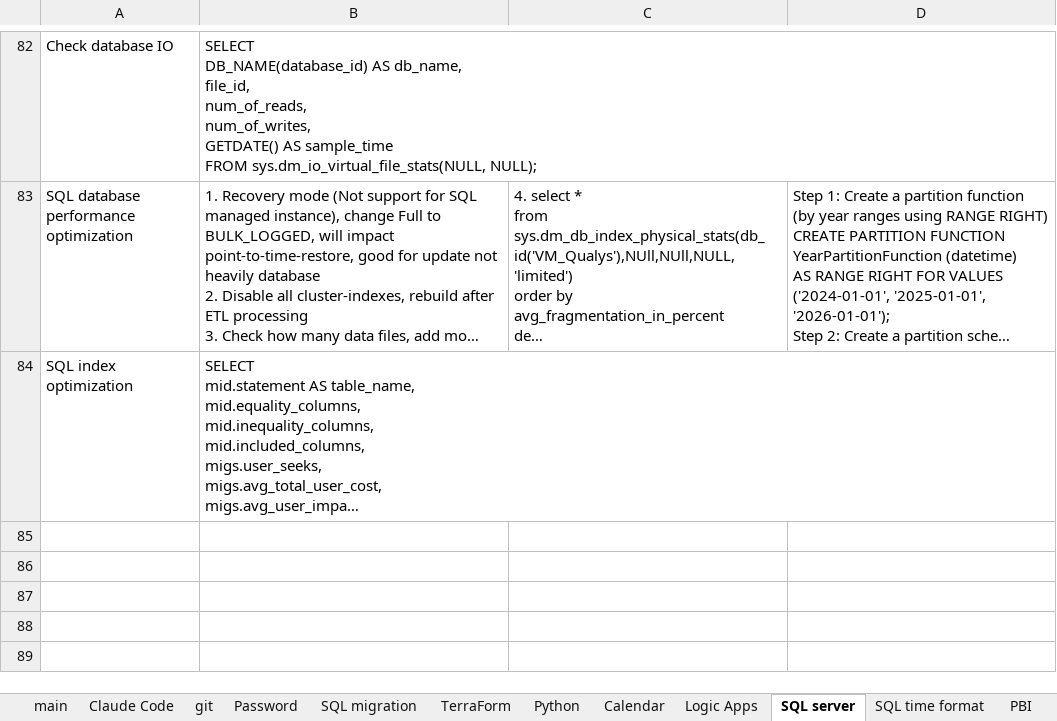
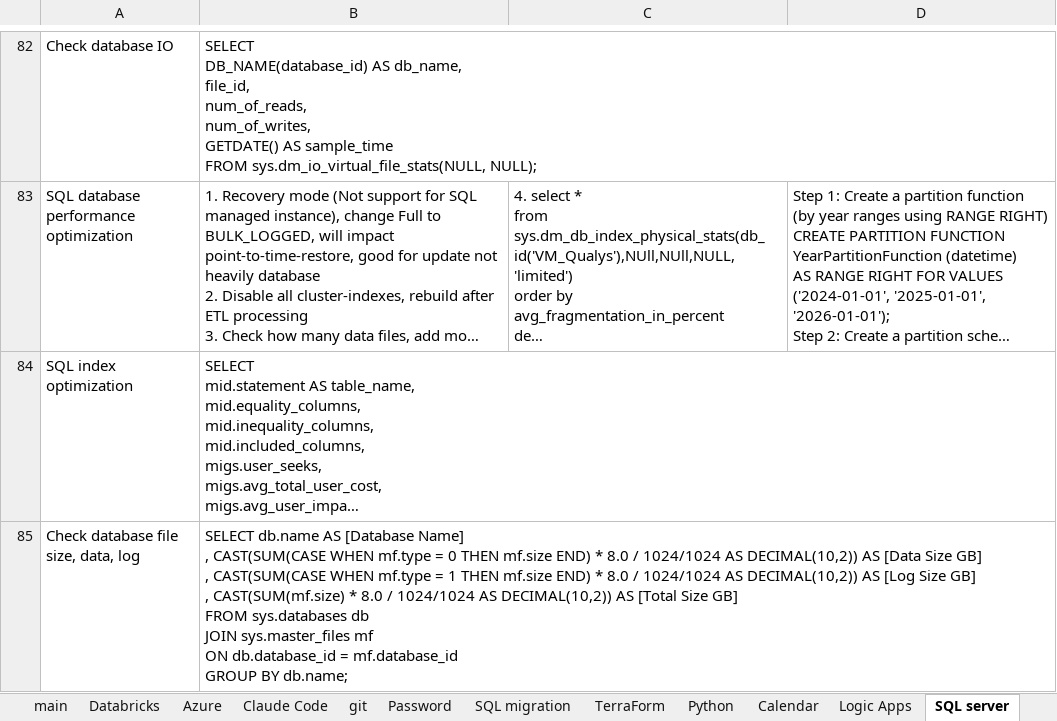
Before and after one commit to monarx-xiao/Kordia, an Excel workbook: Emrge/记事本.xlsx, sheet SQL server, drawn as a sheet; only a part is shown, gaps mark what is left out; long unchanged cells end in …; values as stored, in another font and other column widths than the file's, no borders; ↵ is a line break in a cell; the diff names each change by its address in the sheet, - before the commit and + after, or states it on an @@ line.

```diff
--- a/Emrge/记事本.xlsx (sheet SQL server)
+++ b/Emrge/记事本.xlsx (sheet SQL server)
+sheet tab: Databricks
+sheet tab: Azure
+row 85: Check database file size, data, log | SELECT db.name AS [Database Name] ↵ , CAST(SUM(CASE WHEN mf.type = 0 THEN mf.size END) * 8.0 / 1024/1024 AS DECIMAL(10,2)) AS [Data Size GB] ↵ , CAST(SUM(CASE WHEN mf.type = 1 THEN mf.size END) * 8.0 / 1024/1024 AS DECIMAL(10,2)) AS [Log Size GB] ↵ , CAST(SUM(mf.size) * 8.0 / 1024/1024 AS DECIMAL(10,2)) AS [Total Size GB] ↵ FROM sys.databases db ↵ JOIN sys.master_files mf ↵ ON db.database_id = mf.database_id ↵ GROUP BY db.name;
```
Also changed, not shown: sheet Password, sheet main.
